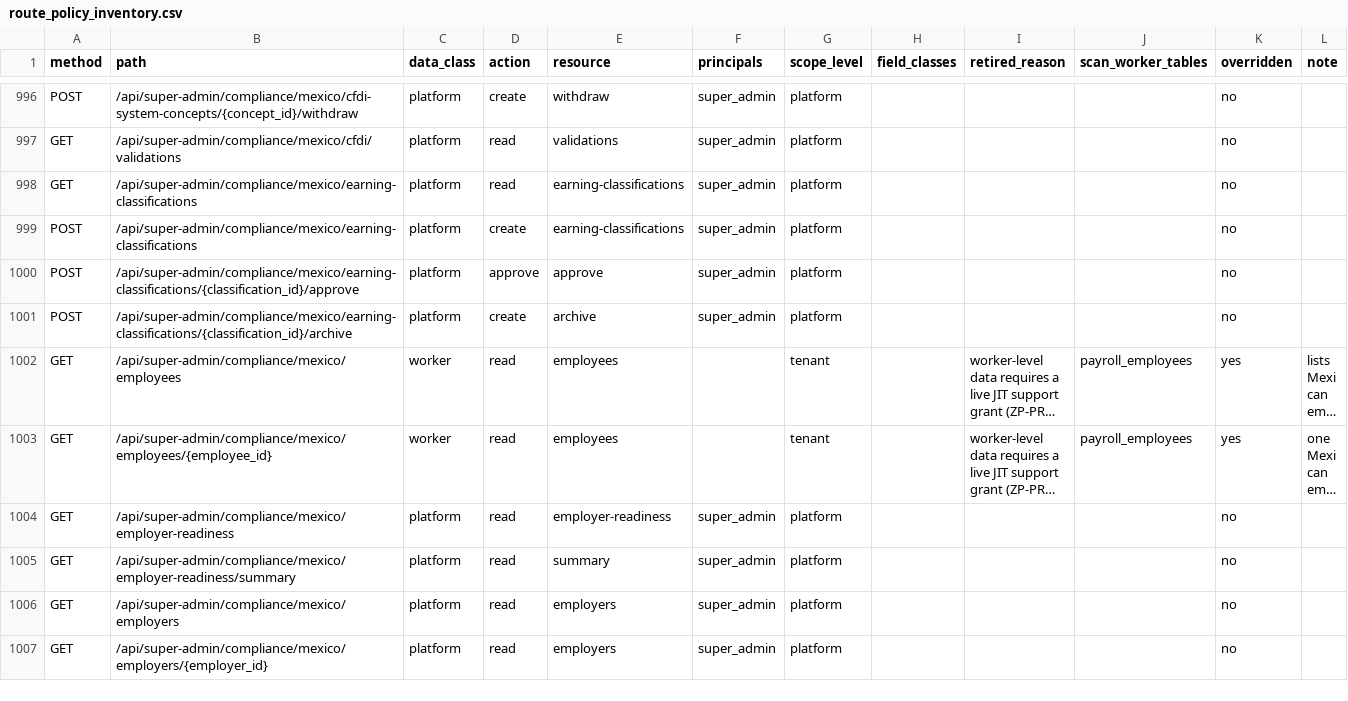
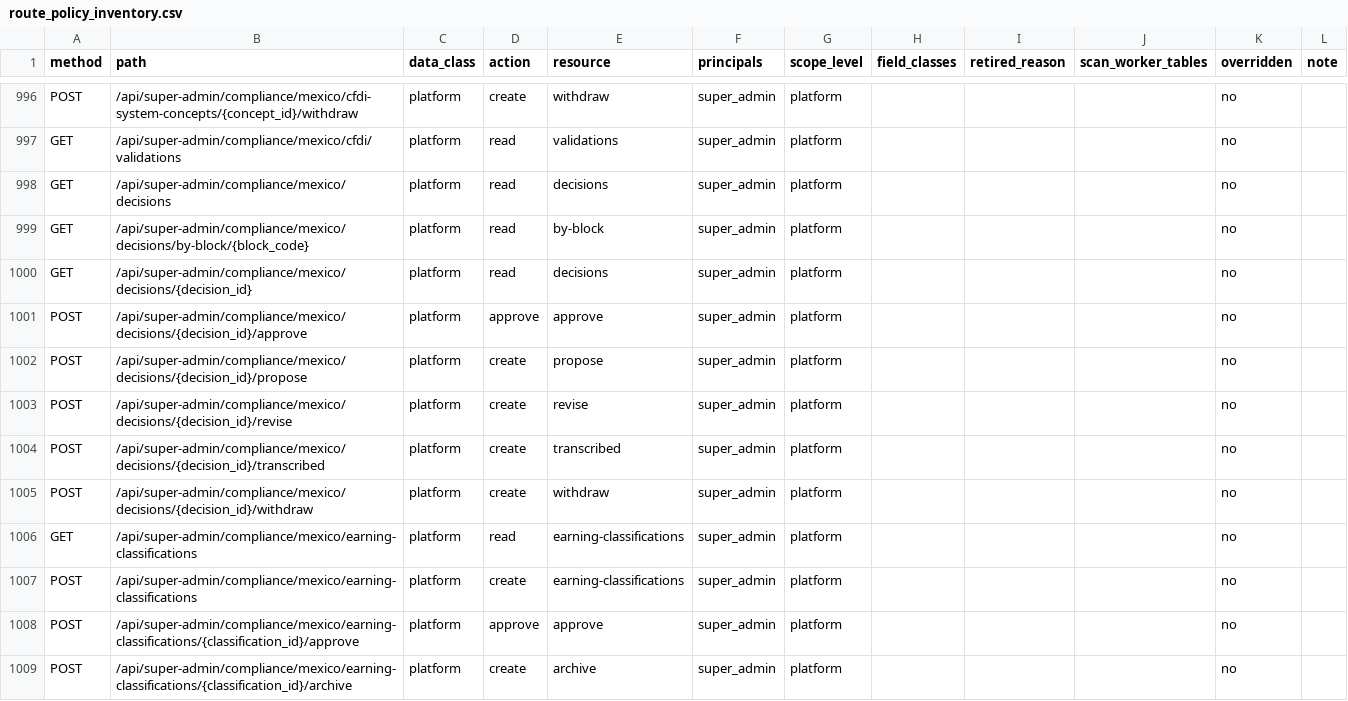
Before and after one commit to ZoikoGroup/zoiko-payroll-platform, a CSV file: docs/privacy/route_policy_inventory.csv, drawn as a sheet; only a part is shown, gaps mark what is left out; the shorter side is filled out with more unchanged rows; long unchanged cells end in ….

```diff
--- a/docs/privacy/route_policy_inventory.csv
+++ b/docs/privacy/route_policy_inventory.csv
@@ -997,2 +997,10 @@ POST,/api/super-admin/compliance/mexico/cfdi-system-concepts/{concept_id}/withdr
 GET,/api/super-admin/compliance/mexico/cfdi/validations,platform,read,validations,super_admin,platform,,,,no,
+GET,/api/super-admin/compliance/mexico/decisions,platform,read,decisions,super_admin,platform,,,,no,
+GET,/api/super-admin/compliance/mexico/decisions/by-block/{block_code},platform,read,by-block,super_admin,platform,,,,no,
+GET,/api/super-admin/compliance/mexico/decisions/{decision_id},platform,read,decisions,super_admin,platform,,,,no,
+POST,/api/super-admin/compliance/mexico/decisions/{decision_id}/approve,platform,approve,approve,super_admin,platform,,,,no,
+POST,/api/super-admin/compliance/mexico/decisions/{decision_id}/propose,platform,create,propose,super_admin,platform,,,,no,
+POST,/api/super-admin/compliance/mexico/decisions/{decision_id}/revise,platform,create,revise,super_admin,platform,,,,no,
+POST,/api/super-admin/compliance/mexico/decisions/{decision_id}/transcribed,platform,create,transcribed,super_admin,platform,,,,no,
+POST,/api/super-admin/compliance/mexico/decisions/{decision_id}/withdraw,platform,create,withdraw,super_admin,platform,,,,no,
 GET,/api/super-admin/compliance/mexico/earning-classifications,platform,read,earning-classifications,super_admin,platform,,,,no,
```
Also changed, not shown: 29 other files.
